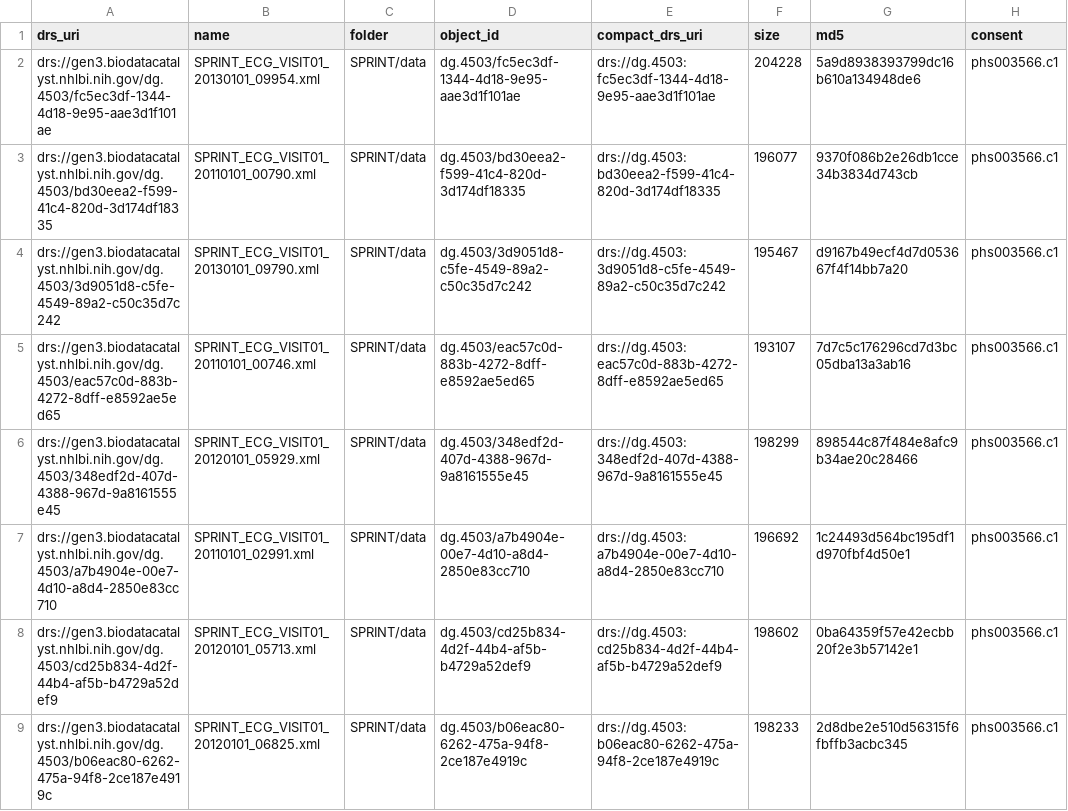
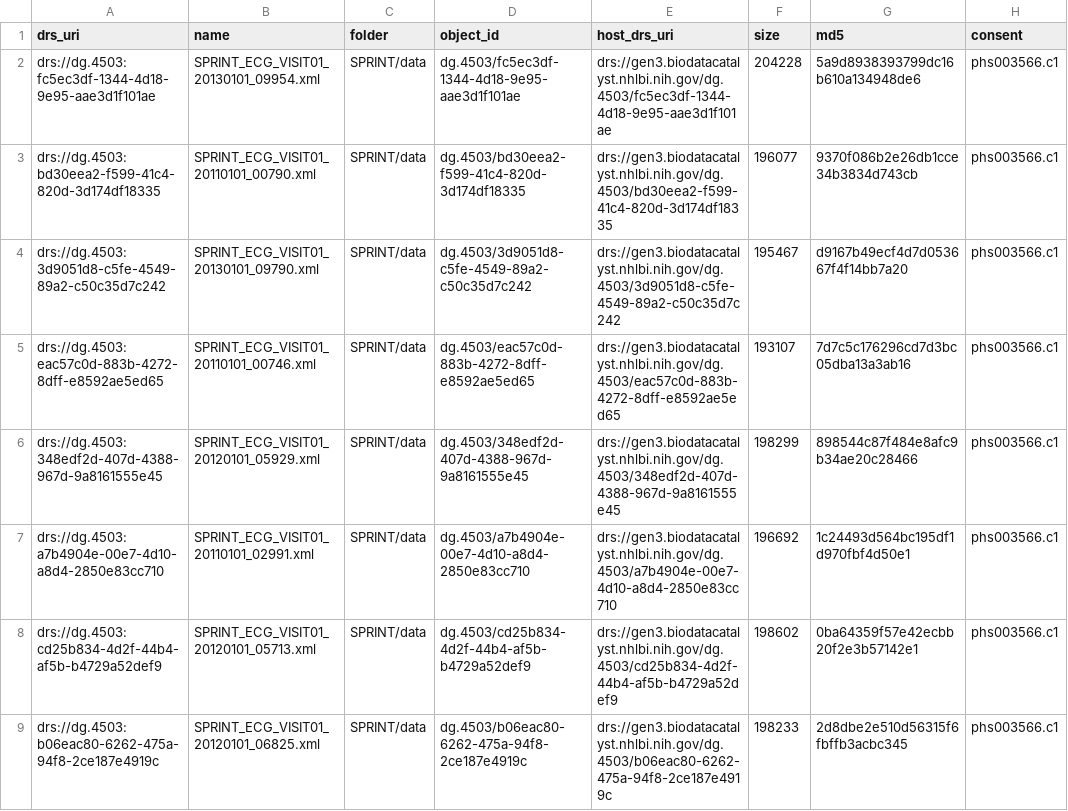
Before and after one commit to ryanbohyunchoi/ecg-tte, a TSV file: docs/bdc/manifests/m1_probe_SPRINT.tsv, drawn as a sheet; only a part is shown; the diff covers the shown part only.

```diff
--- a/docs/bdc/manifests/m1_probe_SPRINT.tsv
+++ b/docs/bdc/manifests/m1_probe_SPRINT.tsv
@@ -1,9 +1,9 @@
-drs_uri	name	folder	object_id	compact_drs_uri	size	md5	consent
-drs://gen3.biodatacatalyst.nhlbi.nih.gov/dg.4503/fc5ec3df-1344-4d18-9e95-aae3d1f101ae	SPRINT_ECG_VISIT01_20130101_09954.xml	SPRINT/data	dg.4503/fc5ec3df-1344-4d18-9e95-aae3d1f101ae	drs://dg.4503:fc5ec3df-1344-4d18-9e95-aae3d1f101ae	204228	5a9d8938393799dc16b610a134948de6	phs003566.c1
-drs://gen3.biodatacatalyst.nhlbi.nih.gov/dg.4503/bd30eea2-f599-41c4-820d-3d174df18335	SPRINT_ECG_VISIT01_20110101_00790.xml	SPRINT/data	dg.4503/bd30eea2-f599-41c4-820d-3d174df18335	drs://dg.4503:bd30eea2-f599-41c4-820d-3d174df18335	196077	9370f086b2e26db1cce34b3834d743cb	phs003566.c1
-drs://gen3.biodatacatalyst.nhlbi.nih.gov/dg.4503/3d9051d8-c5fe-4549-89a2-c50c35d7c242	SPRINT_ECG_VISIT01_20130101_09790.xml	SPRINT/data	dg.4503/3d9051d8-c5fe-4549-89a2-c50c35d7c242	drs://dg.4503:3d9051d8-c5fe-4549-89a2-c50c35d7c242	195467	d9167b49ecf4d7d053667f4f14bb7a20	phs003566.c1
-drs://gen3.biodatacatalyst.nhlbi.nih.gov/dg.4503/eac57c0d-883b-4272-8dff-e8592ae5ed65	SPRINT_ECG_VISIT01_20110101_00746.xml	SPRINT/data	dg.4503/eac57c0d-883b-4272-8dff-e8592ae5ed65	drs://dg.4503:eac57c0d-883b-4272-8dff-e8592ae5ed65	193107	7d7c5c176296cd7d3bc05dba13a3ab16	phs003566.c1
-drs://gen3.biodatacatalyst.nhlbi.nih.gov/dg.4503/348edf2d-407d-4388-967d-9a8161555e45	SPRINT_ECG_VISIT01_20120101_05929.xml	SPRINT/data	dg.4503/348edf2d-407d-4388-967d-9a8161555e45	drs://dg.4503:348edf2d-407d-4388-967d-9a8161555e45	198299	898544c87f484e8afc9b34ae20c28466	phs003566.c1
-drs://gen3.biodatacatalyst.nhlbi.nih.gov/dg.4503/a7b4904e-00e7-4d10-a8d4-2850e83cc710	SPRINT_ECG_VISIT01_20110101_02991.xml	SPRINT/data	dg.4503/a7b4904e-00e7-4d10-a8d4-2850e83cc710	drs://dg.4503:a7b4904e-00e7-4d10-a8d4-2850e83cc710	196692	1c24493d564bc195df1d970fbf4d50e1	phs003566.c1
-drs://gen3.biodatacatalyst.nhlbi.nih.gov/dg.4503/cd25b834-4d2f-44b4-af5b-b4729a52def9	SPRINT_ECG_VISIT01_20120101_05713.xml	SPRINT/data	dg.4503/cd25b834-4d2f-44b4-af5b-b4729a52def9	drs://dg.4503:cd25b834-4d2f-44b4-af5b-b4729a52def9	198602	0ba64359f57e42ecbb20f2e3b57142e1	phs003566.c1
-drs://gen3.biodatacatalyst.nhlbi.nih.gov/dg.4503/b06eac80-6262-475a-94f8-2ce187e4919c	SPRINT_ECG_VISIT01_20120101_06825.xml	SPRINT/data	dg.4503/b06eac80-6262-475a-94f8-2ce187e4919c	drs://dg.4503:b06eac80-6262-475a-94f8-2ce187e4919c	198233	2d8dbe2e510d56315f6fbffb3acbc345	phs003566.c1
+drs_uri	name	folder	object_id	host_drs_uri	size	md5	consent
+drs://dg.4503:fc5ec3df-1344-4d18-9e95-aae3d1f101ae	SPRINT_ECG_VISIT01_20130101_09954.xml	SPRINT/data	dg.4503/fc5ec3df-1344-4d18-9e95-aae3d1f101ae	drs://gen3.biodatacatalyst.nhlbi.nih.gov/dg.4503/fc5ec3df-1344-4d18-9e95-aae3d1f101ae	204228	5a9d8938393799dc16b610a134948de6	phs003566.c1
+drs://dg.4503:bd30eea2-f599-41c4-820d-3d174df18335	SPRINT_ECG_VISIT01_20110101_00790.xml	SPRINT/data	dg.4503/bd30eea2-f599-41c4-820d-3d174df18335	drs://gen3.biodatacatalyst.nhlbi.nih.gov/dg.4503/bd30eea2-f599-41c4-820d-3d174df18335	196077	9370f086b2e26db1cce34b3834d743cb	phs003566.c1
+drs://dg.4503:3d9051d8-c5fe-4549-89a2-c50c35d7c242	SPRINT_ECG_VISIT01_20130101_09790.xml	SPRINT/data	dg.4503/3d9051d8-c5fe-4549-89a2-c50c35d7c242	drs://gen3.biodatacatalyst.nhlbi.nih.gov/dg.4503/3d9051d8-c5fe-4549-89a2-c50c35d7c242	195467	d9167b49ecf4d7d053667f4f14bb7a20	phs003566.c1
+drs://dg.4503:eac57c0d-883b-4272-8dff-e8592ae5ed65	SPRINT_ECG_VISIT01_20110101_00746.xml	SPRINT/data	dg.4503/eac57c0d-883b-4272-8dff-e8592ae5ed65	drs://gen3.biodatacatalyst.nhlbi.nih.gov/dg.4503/eac57c0d-883b-4272-8dff-e8592ae5ed65	193107	7d7c5c176296cd7d3bc05dba13a3ab16	phs003566.c1
+drs://dg.4503:348edf2d-407d-4388-967d-9a8161555e45	SPRINT_ECG_VISIT01_20120101_05929.xml	SPRINT/data	dg.4503/348edf2d-407d-4388-967d-9a8161555e45	drs://gen3.biodatacatalyst.nhlbi.nih.gov/dg.4503/348edf2d-407d-4388-967d-9a8161555e45	198299	898544c87f484e8afc9b34ae20c28466	phs003566.c1
+drs://dg.4503:a7b4904e-00e7-4d10-a8d4-2850e83cc710	SPRINT_ECG_VISIT01_20110101_02991.xml	SPRINT/data	dg.4503/a7b4904e-00e7-4d10-a8d4-2850e83cc710	drs://gen3.biodatacatalyst.nhlbi.nih.gov/dg.4503/a7b4904e-00e7-4d10-a8d4-2850e83cc710	196692	1c24493d564bc195df1d970fbf4d50e1	phs003566.c1
+drs://dg.4503:cd25b834-4d2f-44b4-af5b-b4729a52def9	SPRINT_ECG_VISIT01_20120101_05713.xml	SPRINT/data	dg.4503/cd25b834-4d2f-44b4-af5b-b4729a52def9	drs://gen3.biodatacatalyst.nhlbi.nih.gov/dg.4503/cd25b834-4d2f-44b4-af5b-b4729a52def9	198602	0ba64359f57e42ecbb20f2e3b57142e1	phs003566.c1
+drs://dg.4503:b06eac80-6262-475a-94f8-2ce187e4919c	SPRINT_ECG_VISIT01_20120101_06825.xml	SPRINT/data	dg.4503/b06eac80-6262-475a-94f8-2ce187e4919c	drs://gen3.biodatacatalyst.nhlbi.nih.gov/dg.4503/b06eac80-6262-475a-94f8-2ce187e4919c	198233	2d8dbe2e510d56315f6fbffb3acbc345	phs003566.c1
```
Also changed, not shown: 84 edited cells elsewhere in this file, docs/bdc/manifests/m0_docs_ACCORD.tsv, docs/bdc/manifests/m0_docs_SPRINT.tsv, 7 other files.
